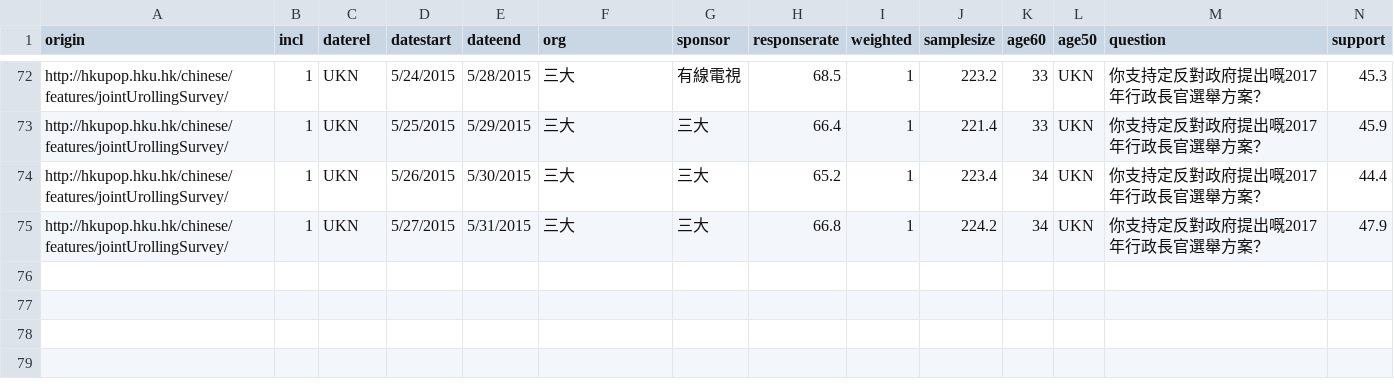
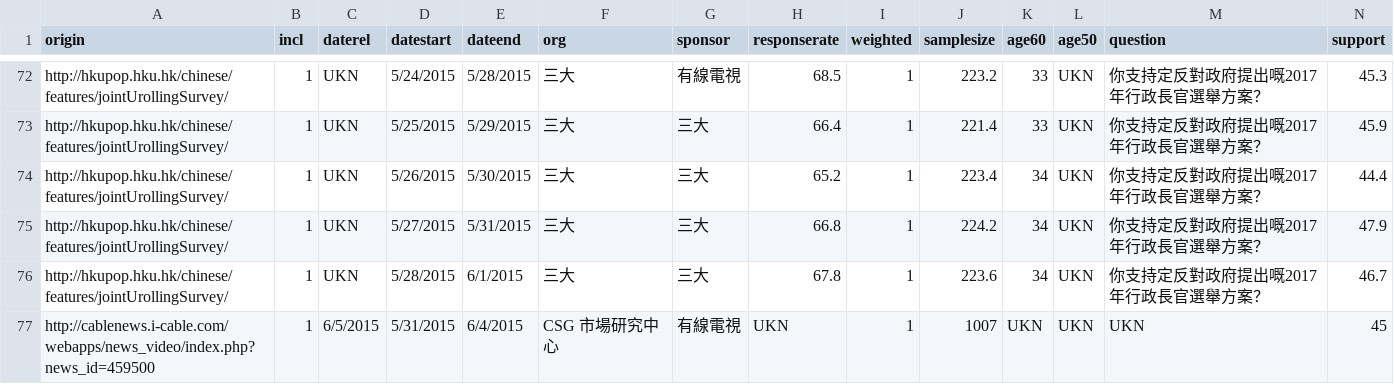
Before and after one commit to chainsawriot/chainsawriot.github.io, a CSV file: pocket/pocketsorted.csv, drawn as a sheet; only a part is shown, gaps mark what is left out; rows hold the shown columns only; the diff names each change by its address in the sheet, - before the commit and + after, or states it on an @@ line.

```diff
--- a/pocket/pocketsorted.csv
+++ b/pocket/pocketsorted.csv
+row 76: http://hkupop.hku.hk/chinese/features/jointUrollingSurvey/ | 1 | UKN | 5/28/2015 | 6/1/2015 | 三大 | 三大 | 67.8 | 1 | 223.6 | 34 | UKN | 你支持定反對政府提出嘅2017年行政長官選舉方案？ | 46.7
+row 77: http://cablenews.i-cable.com/webapps/news_video/index.php?news_id=459500 | 1 | 6/5/2015 | 5/31/2015 | 6/4/2015 | CSG 市場研究中心 | 有線電視 | UKN | 1 | 1007 | UKN | UKN | UKN | 45
```
Also changed, not shown: pocket/smoothed.csv, 1 other file.
